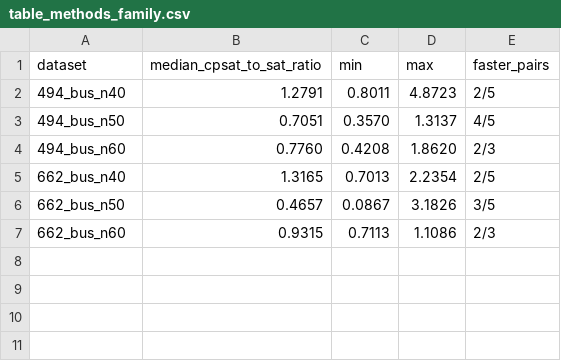
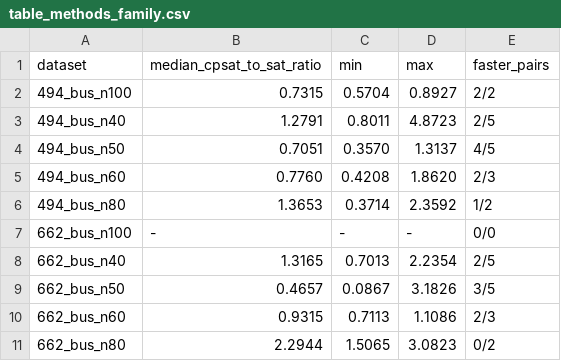
Before and after one commit to datnk0116/CBMP, a CSV file: docs/phaseC/table_methods_family.csv, drawn as a sheet; the diff names each change by its address in the sheet, - before the commit and + after, or states it on an @@ line.

```diff
--- a/docs/phaseC/table_methods_family.csv
+++ b/docs/phaseC/table_methods_family.csv
+row 2: 494_bus_n100 | 0.7315 | 0.5704 | 0.8927 | 2/2
+row 6: 494_bus_n80 | 1.3653 | 0.3714 | 2.3592 | 1/2
+row 7: 662_bus_n100 | - | - | - | 0/0
+row 11: 662_bus_n80 | 2.2944 | 1.5065 | 3.0823 | 0/2
```
Also changed, not shown: docs/phaseA/cross_validation.csv, docs/phaseA/table_ablation_medium.csv, 35 other files.
